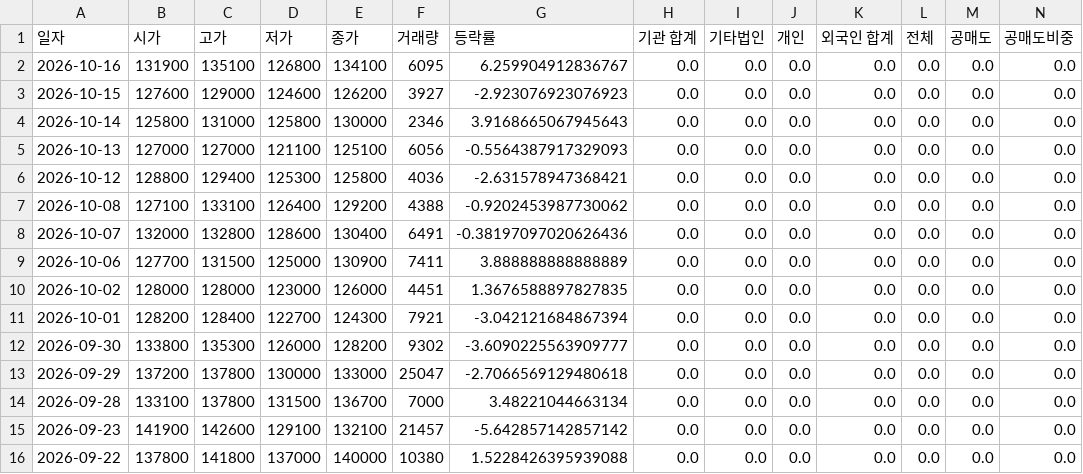
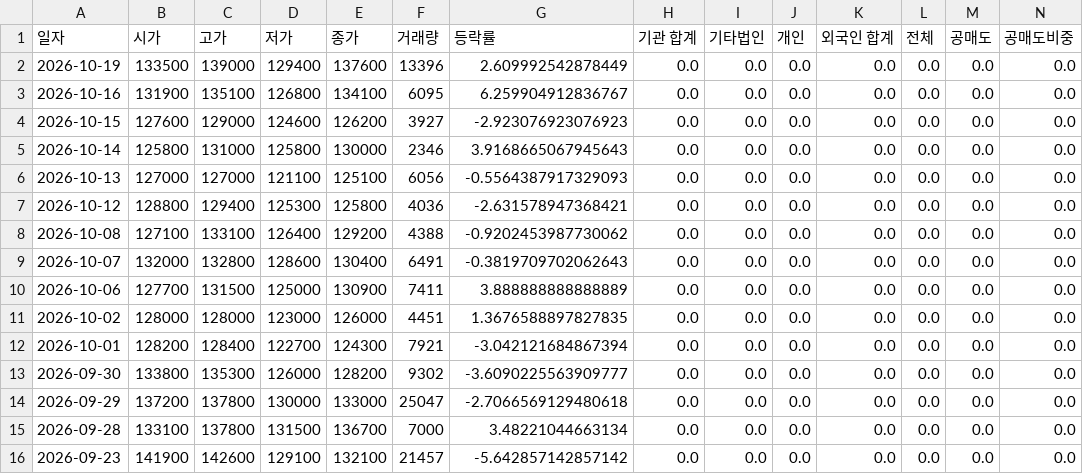
Before and after one commit to ccyun95/AI_SW_data_work, a CSV file: data/KINX_093320_stock_data.csv, drawn as a sheet; only a part is shown; the shorter side is filled out with more unchanged rows; addresses are those after the commit; rows hold the shown columns only; the diff names each change by its address in the sheet, - before the commit and + after, or states it on an @@ line.

```diff
--- a/data/KINX_093320_stock_data.csv
+++ b/data/KINX_093320_stock_data.csv
+row 2: 2026-10-19 | 133500 | 139000 | 129400 | 137600 | 13396 | 2.609992542878449 | 0.0 | 0.0 | 0.0 | 0.0 | 0.0 | 0.0 | 0.0
-G9 (등락률): -0.38197097020626436
+G9 (등락률): -0.3819709702062643
```
Also changed, not shown: data/Coocon_294570_stock_data.csv, data/Flitto_300080_stock_data.csv, 12 other files.
